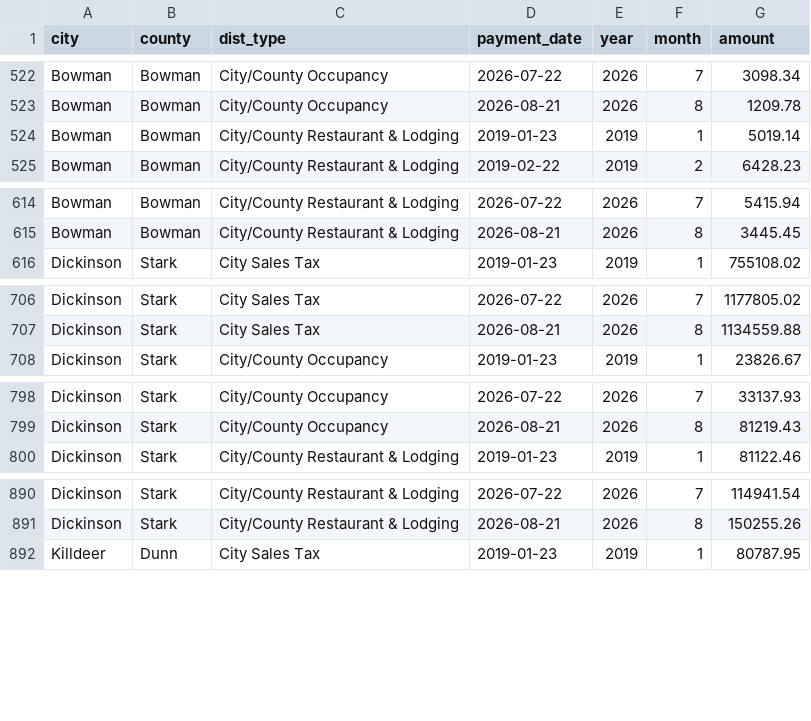
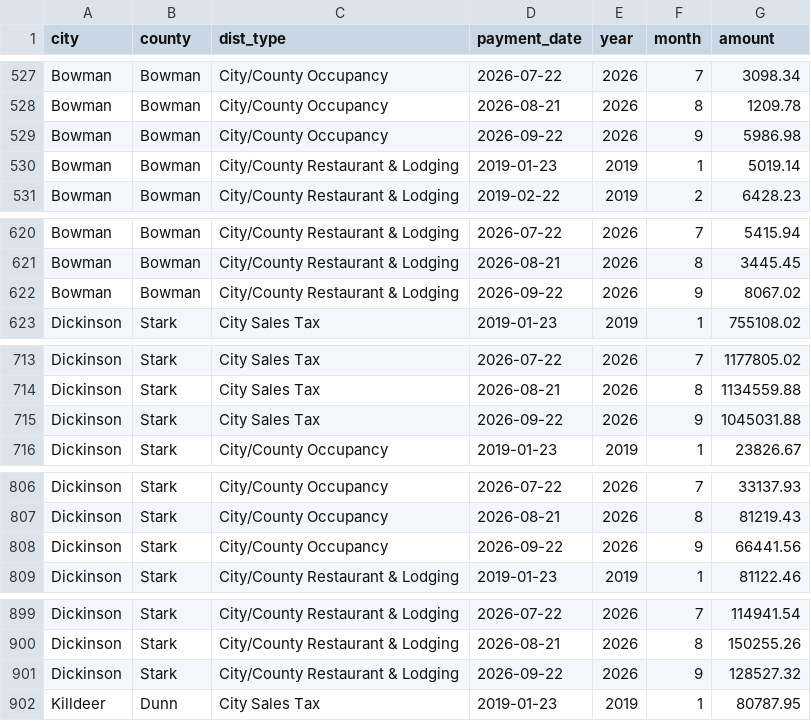
Before and after one commit to Theodore-Roosevelt-Presidential-Library/TourismData, a CSV file: data/nd_city_tax_distributions_monthly.csv, drawn as a sheet; only a part is shown, gaps mark what is left out; the diff covers the shown part only; the diff names each change by its address in the sheet, - before the commit and + after, or states it on an @@ line.

```diff
--- a/data/nd_city_tax_distributions_monthly.csv
+++ b/data/nd_city_tax_distributions_monthly.csv
+row 529: Bowman | Bowman | City/County Occupancy | 2026-09-22 | 2026 | 9 | 5986.98
+row 622: Bowman | Bowman | City/County Restaurant & Lodging | 2026-09-22 | 2026 | 9 | 8067.02
+row 715: Dickinson | Stark | City Sales Tax | 2026-09-22 | 2026 | 9 | 1045031.88
+row 808: Dickinson | Stark | City/County Occupancy | 2026-09-22 | 2026 | 9 | 66441.56
+row 901: Dickinson | Stark | City/County Restaurant & Lodging | 2026-09-22 | 2026 | 9 | 128527.32
```
Also changed, not shown: 12 added rows elsewhere in this file, data/bts_border_monthly.csv, data/census_msrs_yoy.csv, 22 other files.
